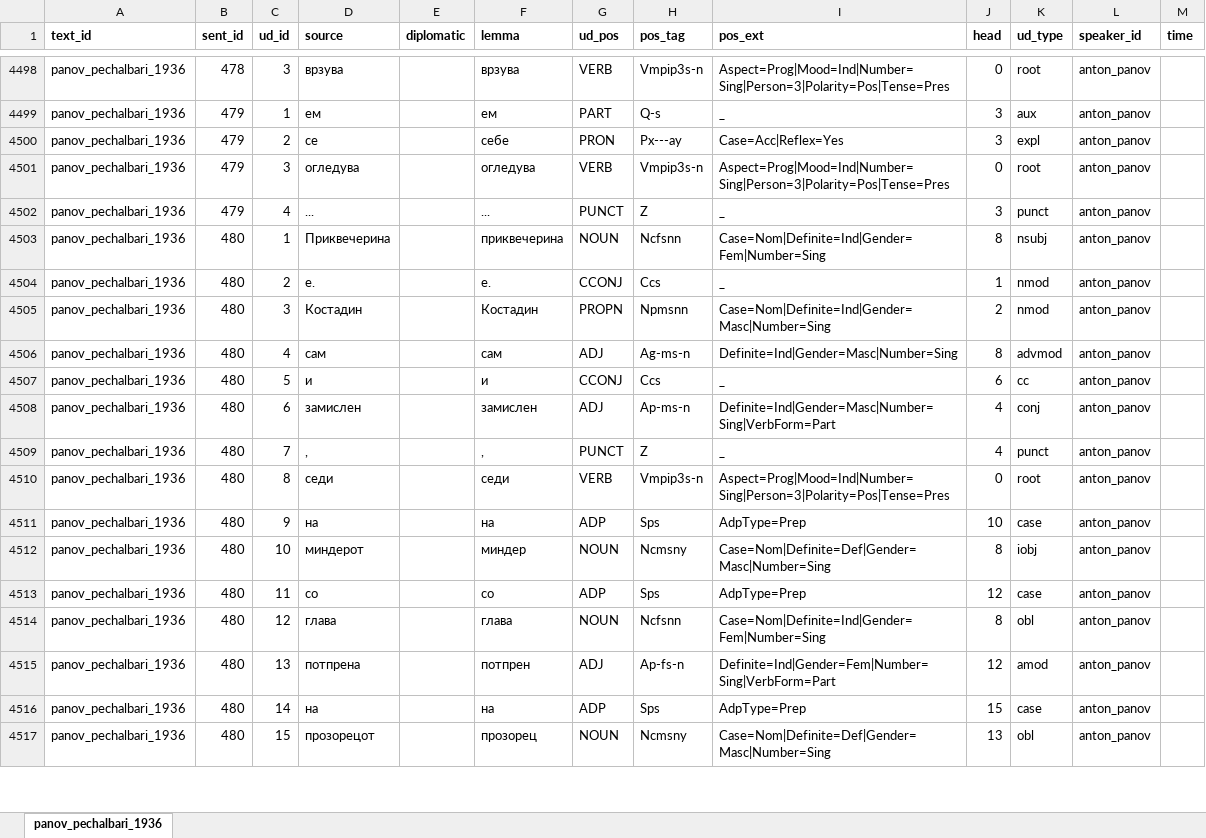
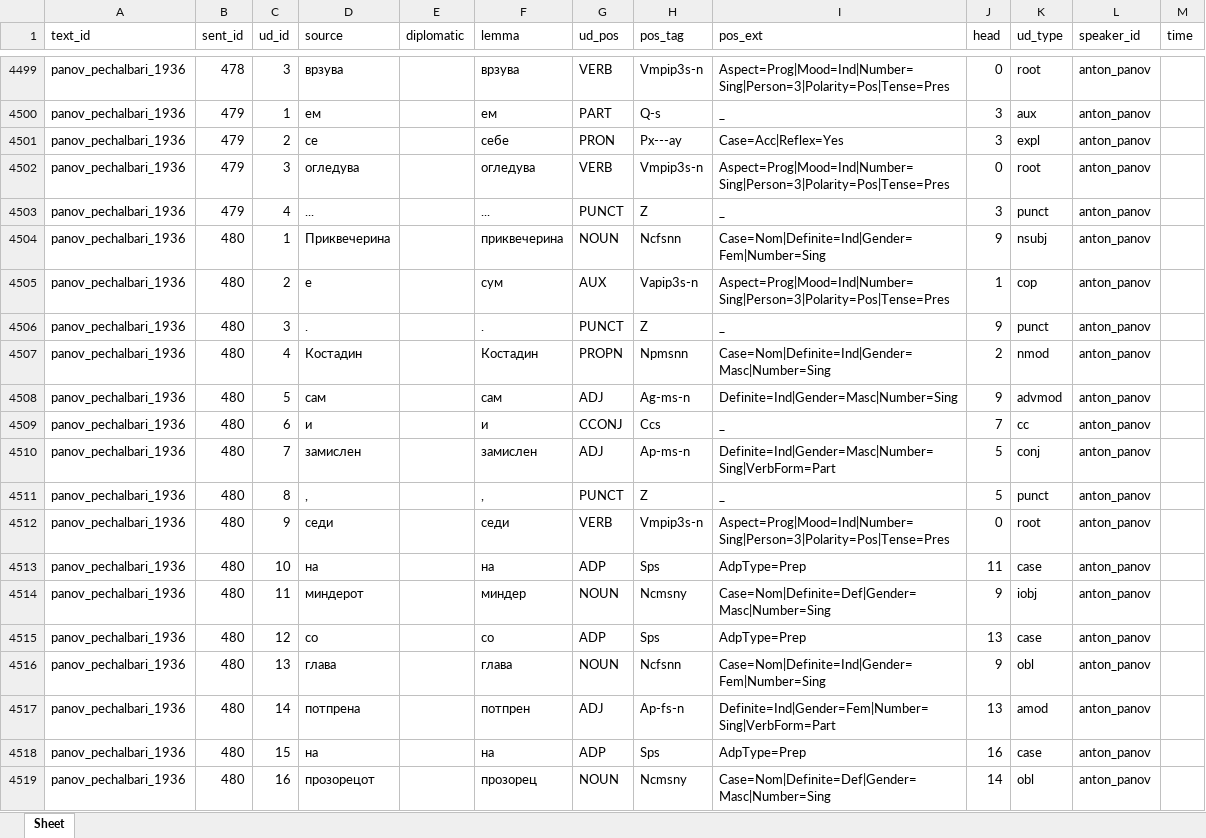
Before and after one commit to anastasia-escher/balcorpus, an Excel workbook: data/fixed_data/annotations/panov_pechalbari_1936.xlsx, sheet Sheet, drawn as a sheet; only a part is shown, gaps mark what is left out; values as stored, in another font and other column widths than the file's, no borders; addresses are those after the commit; the diff covers the shown part only; the diff names each change by its address in the sheet, - before the commit and + after, or states it on an @@ line.

```diff
--- a/data/fixed_data/annotations/panov_pechalbari_1936.xlsx (sheet Sheet)
+++ b/data/fixed_data/annotations/panov_pechalbari_1936.xlsx (sheet Sheet)
-sheet tab: panov_pechalbari_1936
+sheet tab: Sheet
-A1:M1 bold: on
+A1:M1 bold: off
-J4504 (head): 8
+J4504 (head): 9
-D4505 (source): е.
+D4505 (source): е
-F4505 (lemma): е.
+F4505 (lemma): сум
-G4505 (ud_pos): CCONJ
+G4505 (ud_pos): AUX
-H4505 (pos_tag): Ccs
+H4505 (pos_tag): Vapip3s-n
-I4505 (pos_ext): _
+I4505 (pos_ext): Aspect=Prog|Mood=Ind|Number=Sing|Person=3|Polarity=Pos|Tense=Pres
-K4505 (ud_type): nmod
+K4505 (ud_type): cop
+row 4506: panov_pechalbari_1936 | 480 | 3 | . |  | . | PUNCT | Z | _ | 9 | punct | anton_panov
-C4507 (ud_id): 3
+C4507 (ud_id): 4
-C4508 (ud_id): 4
+C4508 (ud_id): 5
-J4508 (head): 8
+J4508 (head): 9
-C4509 (ud_id): 5
+C4509 (ud_id): 6
-J4509 (head): 6
+J4509 (head): 7
-C4510 (ud_id): 6
+C4510 (ud_id): 7
-J4510:J4511 (head): 4
+J4510:J4511 (head): 5
-C4511 (ud_id): 7
+C4511 (ud_id): 8
-C4512 (ud_id): 8
+C4512 (ud_id): 9
-C4513 (ud_id): 9
+C4513 (ud_id): 10
-J4513 (head): 10
+J4513 (head): 11
-C4514 (ud_id): 10
+C4514 (ud_id): 11
-J4514 (head): 8
+J4514 (head): 9
-C4515 (ud_id): 11
+C4515 (ud_id): 12
-J4515 (head): 12
+J4515 (head): 13
-C4516 (ud_id): 12
+C4516 (ud_id): 13
-J4516 (head): 8
+J4516 (head): 9
-C4517 (ud_id): 13
+C4517 (ud_id): 14
-J4517 (head): 12
+J4517 (head): 13
-C4518 (ud_id): 14
+C4518 (ud_id): 15
-J4518 (head): 15
+J4518 (head): 16
-C4519 (ud_id): 15
+C4519 (ud_id): 16
-J4519 (head): 13
+J4519 (head): 14
```
Also changed, not shown: 8 added rows and 99 edited cells elsewhere in this sheet, data/input/annotations/panov_pechalbari_1936.xlsx.
